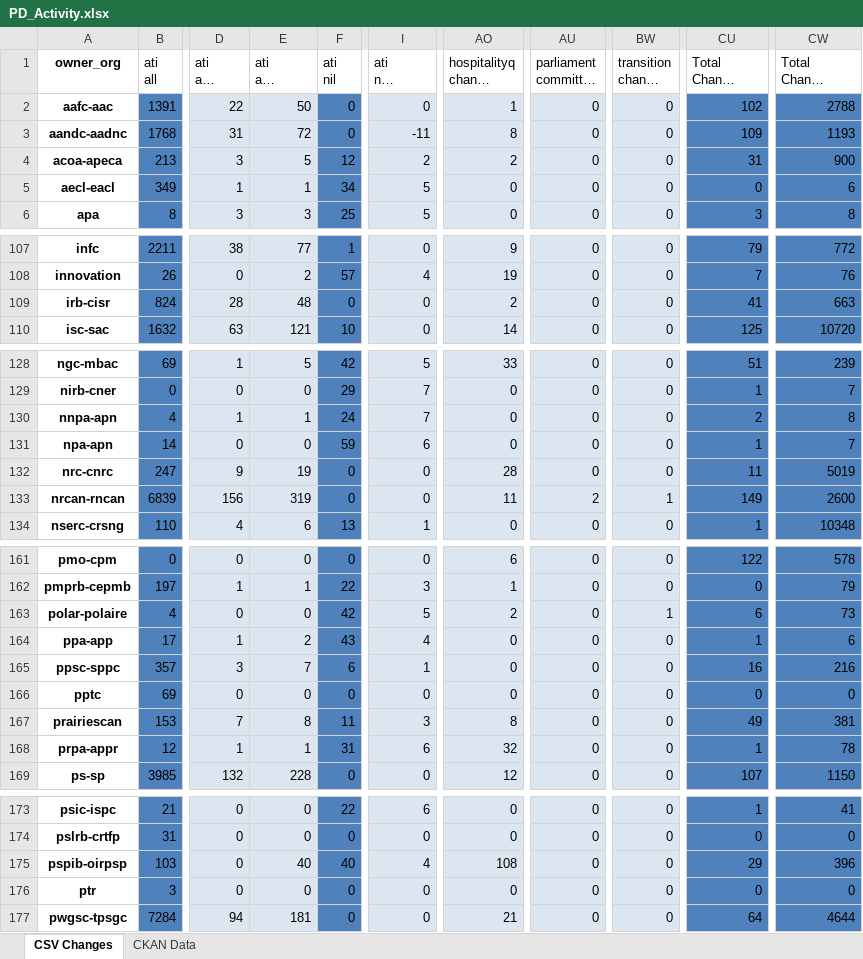
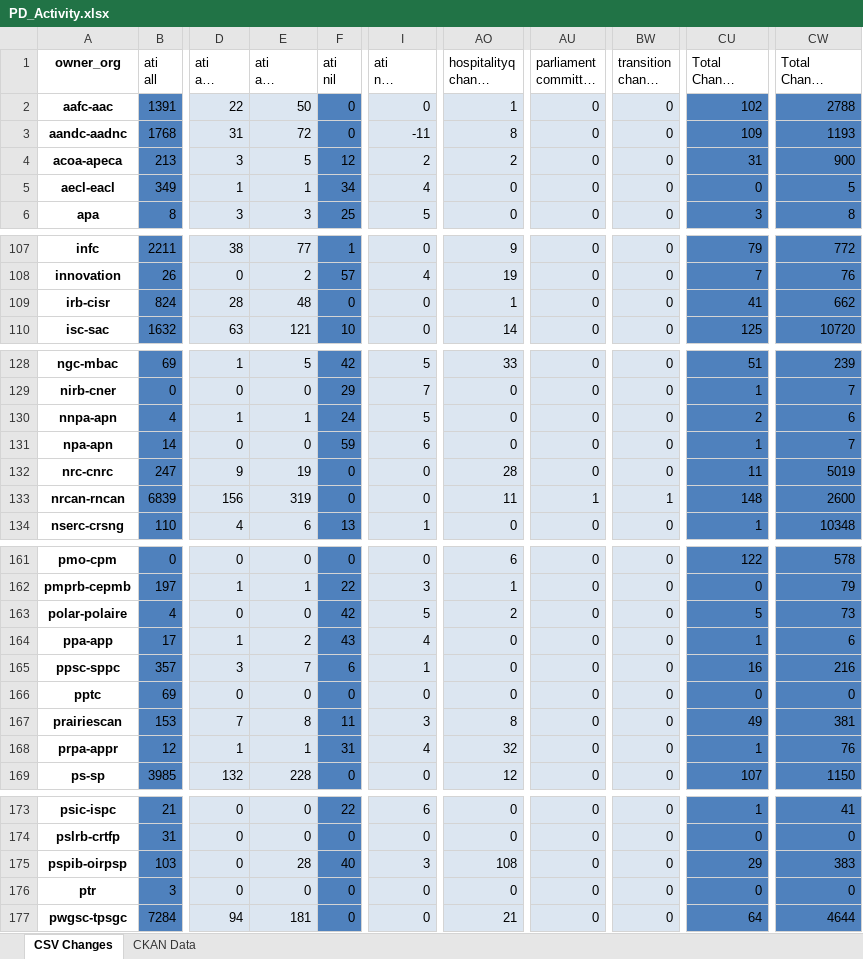
Before and after one commit to open-data/analytics-corporate-reporting, an Excel workbook: PD_CHANGES_RPT/PD_Activity.xlsx, sheet CSV Changes, drawn as a sheet; only a part is shown, gaps mark what is left out; long unchanged cells end in …; values as stored, in another font and other column widths than the file's, no borders; the diff covers the shown part only; the diff names each change by its address in the sheet, - before the commit and + after, or states it on an @@ line.

```diff
--- a/PD_CHANGES_RPT/PD_Activity.xlsx (sheet CSV Changes)
+++ b/PD_CHANGES_RPT/PD_Activity.xlsx (sheet CSV Changes)
-I5 (ati nil change 6-months): 5
+I5 (ati nil change 6-months): 4
-CW5 (Total Change 6-months): 6
+CW5 (Total Change 6-months): 5
-AO109 (hospitalityq change 6-months): 2
+AO109 (hospitalityq change 6-months): 1
-CW109 (Total Change 6-months): 663
+CW109 (Total Change 6-months): 662
-I130 (ati nil change 6-months): 7
+I130 (ati nil change 6-months): 5
-CW130 (Total Change 6-months): 8
+CW130 (Total Change 6-months): 6
-AU133: 2
+AU133: 1
-CU133 (Total Change 30-days): 149
+CU133 (Total Change 30-days): 148
-BW163 (transition change 30-days): 1
+BW163 (transition change 30-days): 0
-CU163 (Total Change 30-days): 6
+CU163 (Total Change 30-days): 5
-I168 (ati nil change 6-months): 6
+I168 (ati nil change 6-months): 4
-CW168 (Total Change 6-months): 78
+CW168 (Total Change 6-months): 76
-E175 (ati all change 6-months): 40
+E175 (ati all change 6-months): 28
-I175 (ati nil change 6-months): 4
+I175 (ati nil change 6-months): 3
-CW175 (Total Change 6-months): 396
+CW175 (Total Change 6-months): 383
```
Also changed, not shown: 23 edited cells elsewhere in this sheet, 1 other file.
